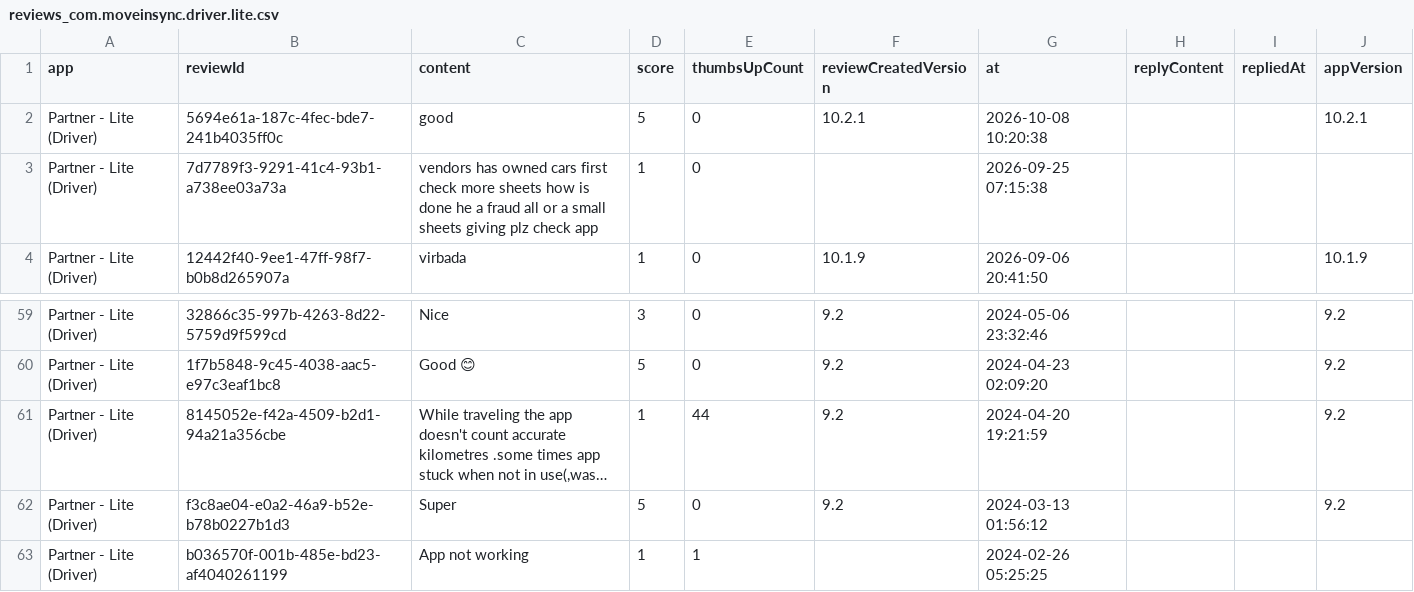
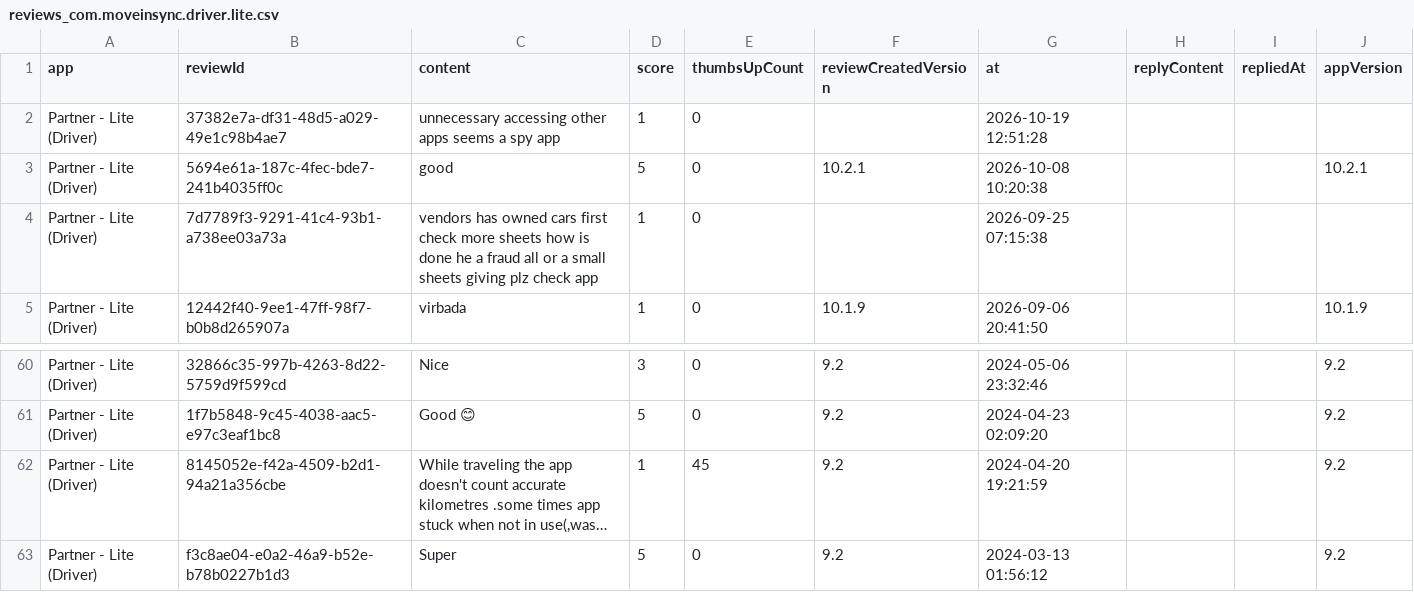
Before and after one commit to ankan00V/MoveInRate, a CSV file: data/reviews_com.moveinsync.driver.lite.csv, drawn as a sheet; only a part is shown, gaps mark what is left out; the shorter side is filled out with more unchanged rows; long unchanged cells end in …; addresses are those after the commit; the diff names each change by its address in the sheet, - before the commit and + after, or states it on an @@ line.

```diff
--- a/data/reviews_com.moveinsync.driver.lite.csv
+++ b/data/reviews_com.moveinsync.driver.lite.csv
+row 2: Partner - Lite (Driver) | 37382e7a-df31-48d5-a029-49e1c98b4ae7 | unnecessary accessing other apps seems a spy app | 1 | 0 |  | 2026-10-19 12:51:28
-E62 (thumbsUpCount): 44
+E62 (thumbsUpCount): 45
```
Also changed, not shown: data/reviews_com.moveinsync.driver.dco.csv, data/reviews_in.mtap.iincube.safetrax.commuter.csv, 5 other files.
